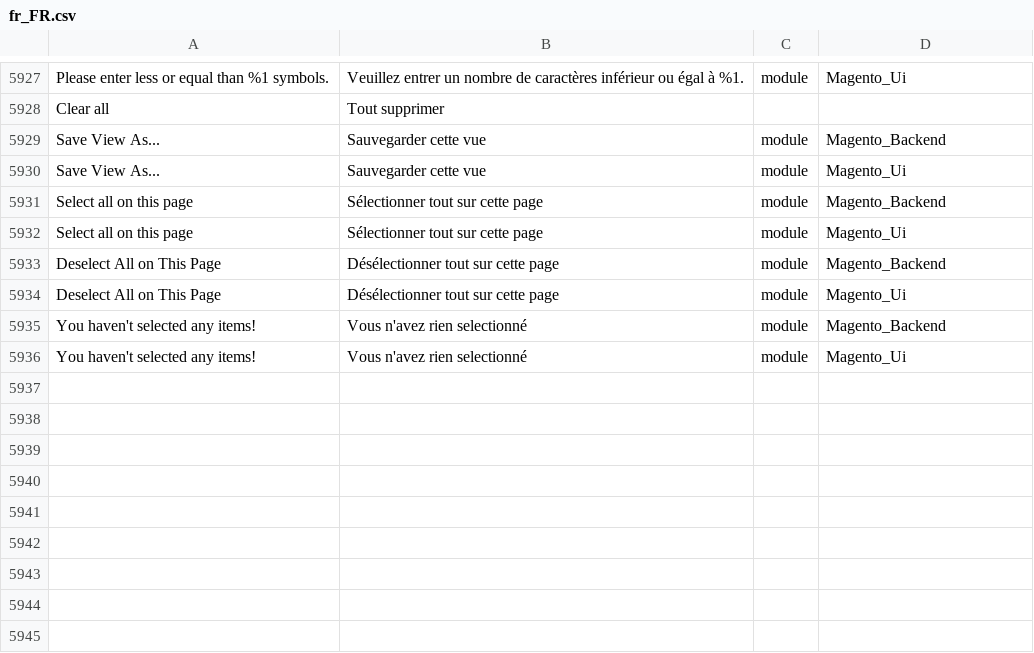
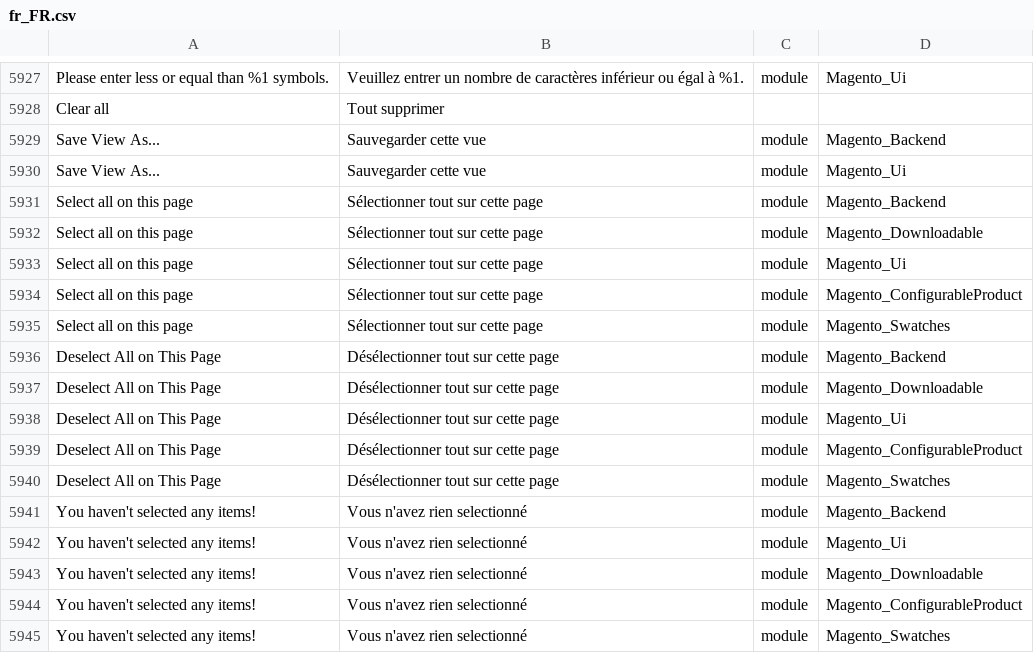
Before and after one commit to adexos/language_fr_fr, a CSV file: fr_FR.csv, drawn as a sheet; only a part is shown, gaps mark what is left out; the diff names each change by its address in the sheet, - before the commit and + after, or states it on an @@ line.

Commit message:
Fix translation

```diff
--- a/fr_FR.csv
+++ b/fr_FR.csv
+row 5932: Select all on this page | Sélectionner tout sur cette page | module | Magento_Downloadable
+row 5934: Select all on this page | Sélectionner tout sur cette page | module | Magento_ConfigurableProduct
+row 5935: Select all on this page | Sélectionner tout sur cette page | module | Magento_Swatches
+row 5937: Deselect All on This Page | Désélectionner tout sur cette page | module | Magento_Downloadable
+row 5939: Deselect All on This Page | Désélectionner tout sur cette page | module | Magento_ConfigurableProduct
+row 5940: Deselect All on This Page | Désélectionner tout sur cette page | module | Magento_Swatches
+row 5943: You haven't selected any items! | Vous n'avez rien selectionné | module | Magento_Downloadable
+row 5944: You haven't selected any items! | Vous n'avez rien selectionné | module | Magento_ConfigurableProduct
+row 5945: You haven't selected any items! | Vous n'avez rien selectionné | module | Magento_Swatches
```
